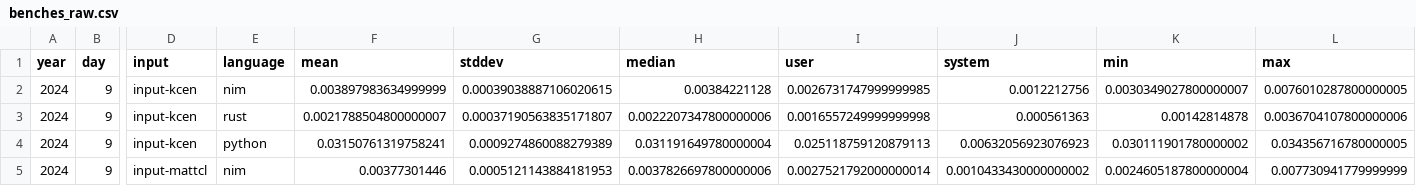
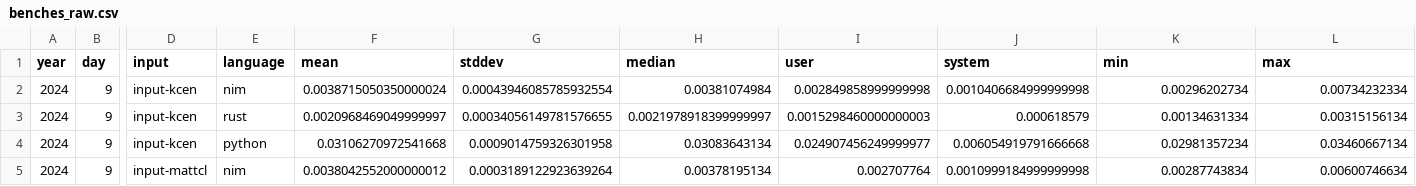
Before and after one commit to mattcl/aoc-benchmarks, a CSV file: 2024/day_009/benches_raw.csv, drawn as a sheet; only a part is shown, gaps mark what is left out; the diff covers the shown part only; the diff names each change by its address in the sheet, - before the commit and + after, or states it on an @@ line.

```diff
--- a/2024/day_009/benches_raw.csv
+++ b/2024/day_009/benches_raw.csv
-F2 (mean): 0.003897983634999999
+F2 (mean): 0.0038715050350000024
-G2 (stddev): 0.00039038887106020615
+G2 (stddev): 0.00043946085785932554
-H2 (median): 0.00384221128
+H2 (median): 0.00381074984
-I2 (user): 0.0026731747999999985
+I2 (user): 0.002849858999999998
-J2 (system): 0.0012212756
+J2 (system): 0.0010406684999999998
-K2 (min): 0.0030349027800000007
+K2 (min): 0.00296202734
-L2 (max): 0.0076010287800000005
+L2 (max): 0.00734232334
-F3 (mean): 0.0021788504800000007
+F3 (mean): 0.0020968469049999997
-G3 (stddev): 0.00037190563835171807
+G3 (stddev): 0.00034056149781576655
-H3 (median): 0.0022207347800000006
+H3 (median): 0.0021978918399999997
-I3 (user): 0.0016557249999999998
+I3 (user): 0.0015298460000000003
-J3 (system): 0.000561363
+J3 (system): 0.000618579
-K3 (min): 0.00142814878
+K3 (min): 0.00134631334
-L3 (max): 0.0036704107800000006
+L3 (max): 0.00315156134
-F4 (mean): 0.03150761319758241
+F4 (mean): 0.03106270972541668
-G4 (stddev): 0.0009274860088279389
+G4 (stddev): 0.0009014759326301958
-H4 (median): 0.031191649780000004
+H4 (median): 0.03083643134
-I4 (user): 0.025118759120879113
+I4 (user): 0.024907456249999977
-J4 (system): 0.00632056923076923
+J4 (system): 0.006054919791666668
-K4 (min): 0.030111901780000002
+K4 (min): 0.02981357234
-L4 (max): 0.034356716780000005
+L4 (max): 0.03460667134
-F5 (mean): 0.00377301446
+F5 (mean): 0.0038042552000000012
-G5 (stddev): 0.0005121143884181953
+G5 (stddev): 0.0003189122923639264
-H5 (median): 0.0037826697800000006
+H5 (median): 0.00378195134
-I5 (user): 0.0027521792000000014
+I5 (user): 0.002707764
-J5 (system): 0.0010433430000000002
+J5 (system): 0.0010999184999999998
-K5 (min): 0.0024605187800000004
+K5 (min): 0.00287743834
-L5 (max): 0.007730941779999999
+L5 (max): 0.00600746634
```
Also changed, not shown: 14 edited cells elsewhere in this file, 2024/day_002/benches_raw.csv, 2024/day_004/benches_raw.csv, 27 other files.
